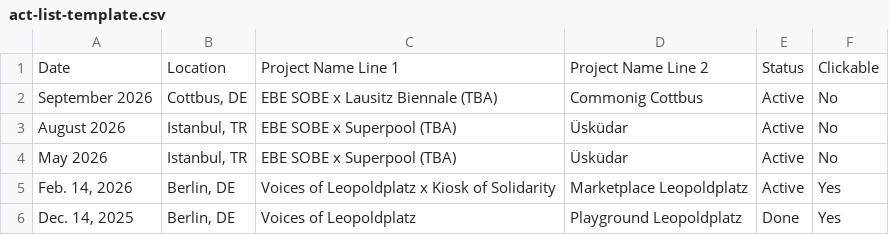
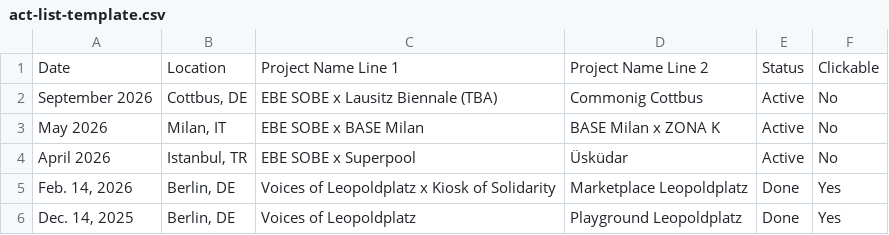
Before and after one commit to Namiyyyy/EBESOBE, a CSV file: act-list-template.csv, drawn as a sheet.

```diff
--- a/act-list-template.csv
+++ b/act-list-template.csv
@@ -2,5 +2,5 @@ Date;Location;Project Name Line 1;Project Name Line 2;Status;Clickable
 September 2026;Cottbus, DE;EBE SOBE x Lausitz Biennale (TBA);Commonig Cottbus;Active;No
-August 2026;Istanbul, TR;EBE SOBE x Superpool (TBA);Üsküdar;Active;No
-May 2026;Istanbul, TR;EBE SOBE x Superpool (TBA);Üsküdar;Active;No
-Feb. 14, 2026;Berlin, DE;Voices of Leopoldplatz x Kiosk of Solidarity;Marketplace Leopoldplatz;Active;Yes
+May 2026;Milan, IT;EBE SOBE x BASE Milan;BASE Milan x ZONA K;Active;No
+April 2026;Istanbul, TR;EBE SOBE x Superpool;Üsküdar;Active;No
+Feb. 14, 2026;Berlin, DE;Voices of Leopoldplatz x Kiosk of Solidarity;Marketplace Leopoldplatz;Done;Yes
 Dec. 14, 2025;Berlin, DE;Voices of Leopoldplatz;Playground Leopoldplatz;Done;Yes
```
Also changed, not shown: 21 other files.
